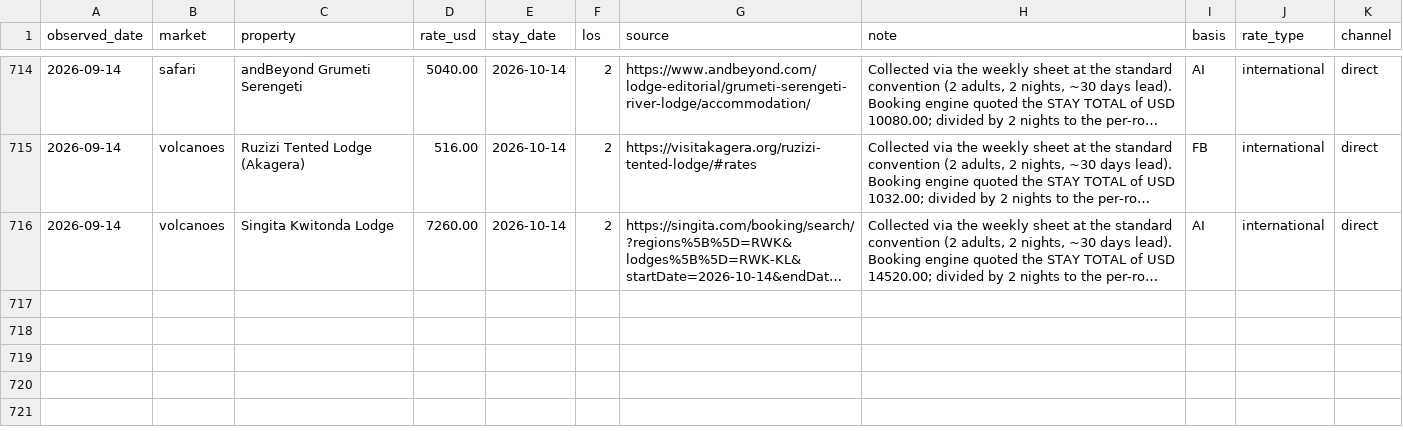
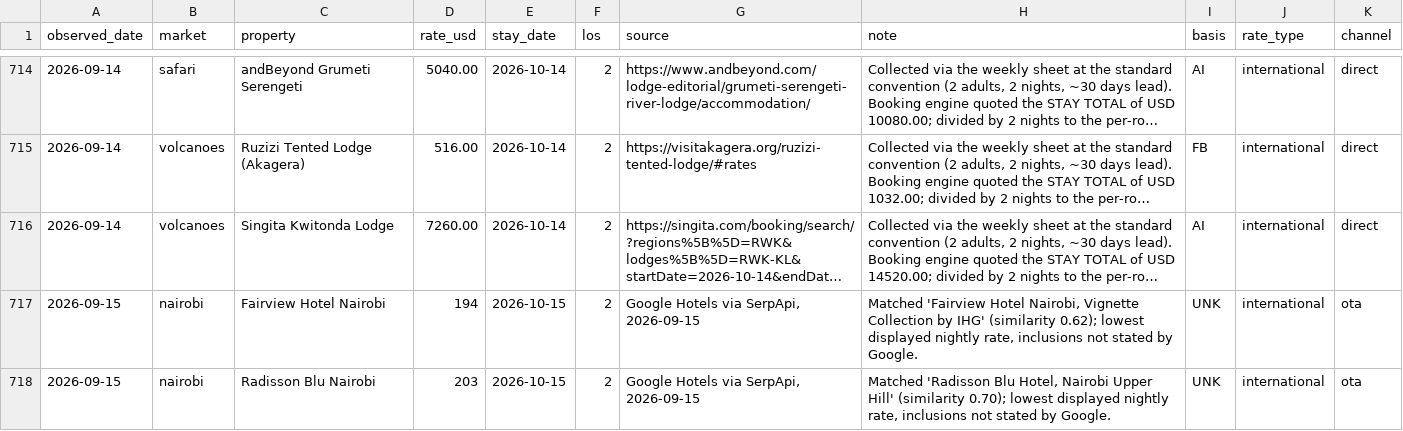
Before and after one commit to ogcollyns-creator/ea-hospitality-pulse, a CSV file: rates/observations.csv, drawn as a sheet; only a part is shown, gaps mark what is left out; long unchanged cells end in …; the diff names each change by its address in the sheet, - before the commit and + after, or states it on an @@ line.

Commit message:
Rate & reputation pull 2026-09-15 09:45 UTC

```diff
--- a/rates/observations.csv
+++ b/rates/observations.csv
+row 717: 2026-09-15 | nairobi | Fairview Hotel Nairobi | 194 | 2026-10-15 | 2 | Google Hotels via SerpApi, 2026-09-15 | Matched 'Fairview Hotel Nairobi, Vignette Collection by IHG' (similarity 0.62); lowest displayed nightly rate, inclusions not stated by Google. | UNK | international | ota
+row 718: 2026-09-15 | nairobi | Radisson Blu Nairobi | 203 | 2026-10-15 | 2 | Google Hotels via SerpApi, 2026-09-15 | Matched 'Radisson Blu Hotel, Nairobi Upper Hill' (similarity 0.70); lowest displayed nightly rate, inclusions not stated by Google. | UNK | international | ota
```
Also changed, not shown: 2 other files.
